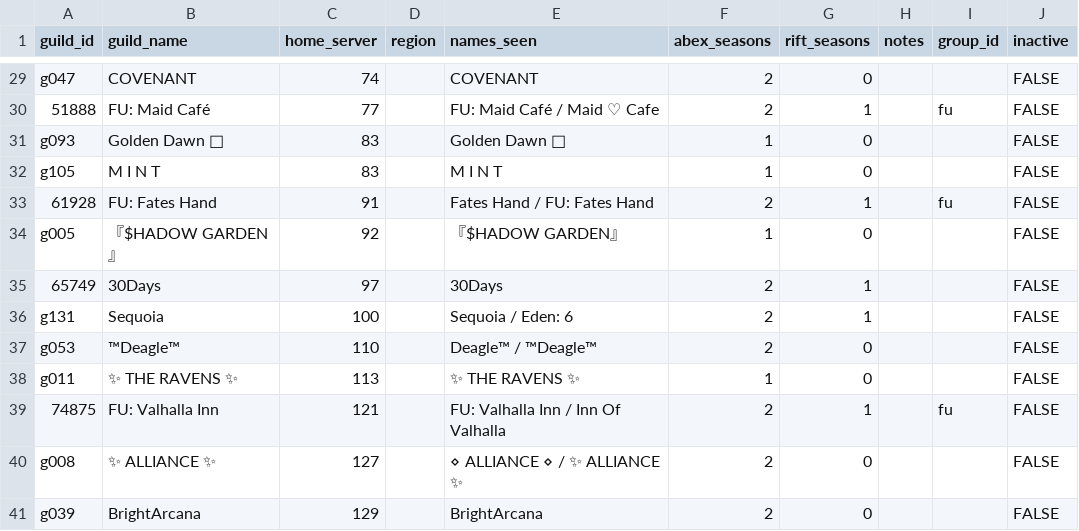
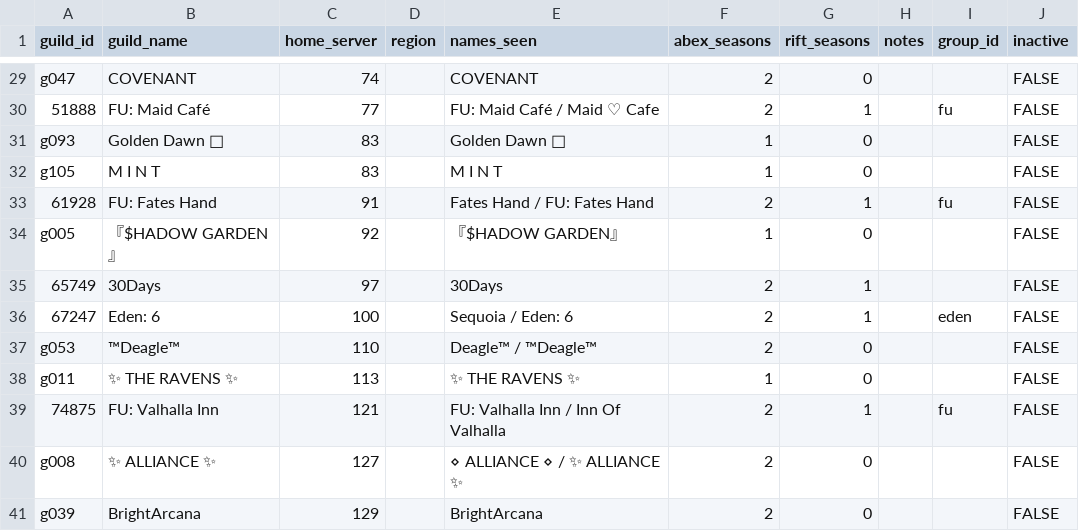
Before and after one commit to IDKTrout/eden-rankings, a CSV file: src/data/guilds.csv, drawn as a sheet; only a part is shown, gaps mark what is left out.

```diff
--- a/src/data/guilds.csv
+++ b/src/data/guilds.csv
@@ -35,3 +35,3 @@ g005,『$HADOW GARDEN』,92,,『$HADOW GARDEN』,1,0,,,FALSE
 65749,30Days,97,,30Days,2,1,,,FALSE
-g131,Sequoia,100,,Sequoia / Eden: 6,2,1,,,FALSE
+67247,Eden: 6,100,,Sequoia / Eden: 6,2,1,,eden,FALSE
 g053,™Deagle™,110,,Deagle™ / ™Deagle™,2,0,,,FALSE
```
Also changed, not shown: src/data/guild_names.csv, src/data/players.csv.
